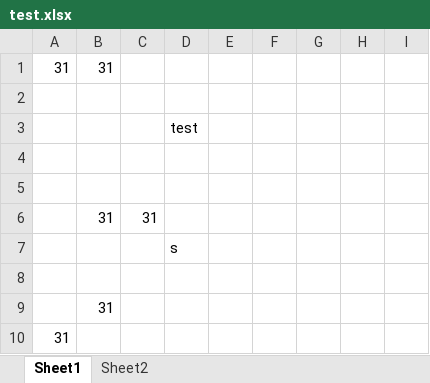
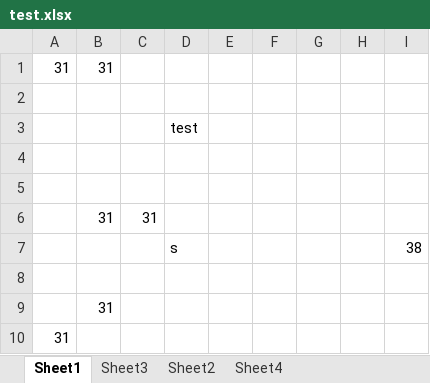
Before and after one commit to nguyenductrong1207/Python-Object-Detection-With-YOLO-v8, an Excel workbook: ObjectDetection/ObjectDectecionWithOpenCV/test.xlsx, sheet Sheet1, drawn as a sheet; values as stored, in another font and other column widths than the file's, no borders; the diff names each change by its address in the sheet, - before the commit and + after, or states it on an @@ line.

```diff
--- a/ObjectDetection/ObjectDectecionWithOpenCV/test.xlsx (sheet Sheet1)
+++ b/ObjectDetection/ObjectDectecionWithOpenCV/test.xlsx (sheet Sheet1)
+sheet tab: Sheet3
+sheet tab: Sheet4
-I7: (empty)
+I7: 38
```
Also changed, not shown: sheet Sheet2, 1 other file.
